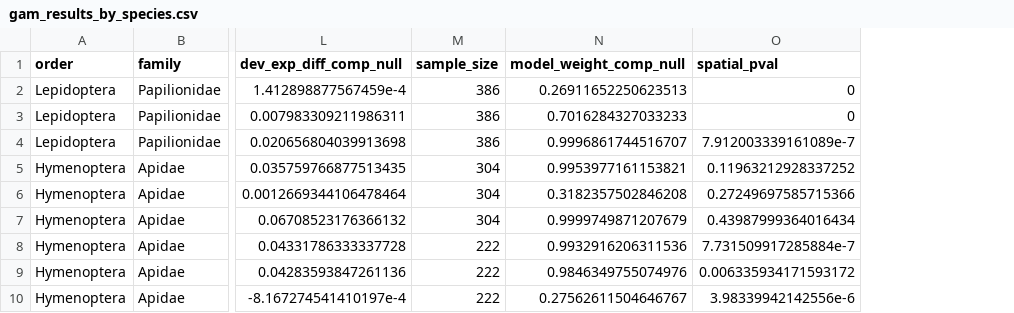
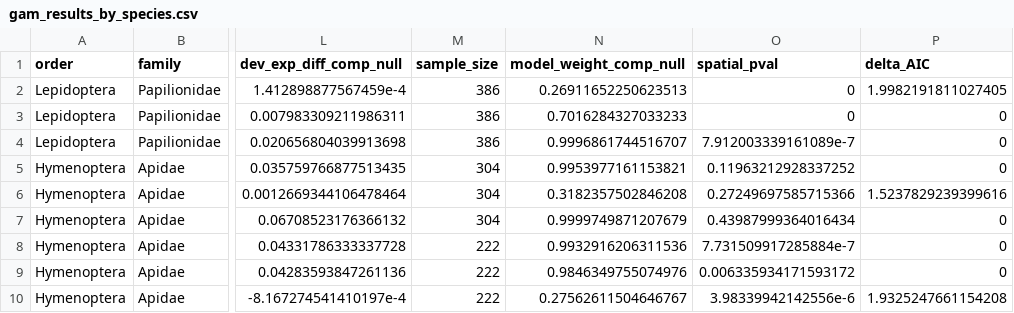
Before and after one commit to MarinaMarquis/pollinator-phenology-north, a CSV file: Data/GAM_results/gam_results_by_species.csv, drawn as a sheet; only a part is shown, gaps mark what is left out; the diff names each change by its address in the sheet, - before the commit and + after, or states it on an @@ line.

```diff
--- a/Data/GAM_results/gam_results_by_species.csv
+++ b/Data/GAM_results/gam_results_by_species.csv
+column P (delta_AIC), rows 2-10: 1.9982191811027405 | 0 | 0 | 0 | 1.5237829239399616 | 0 | 0 | 0 | 1.9325247661154208
```
Also changed, not shown: Data/GAM_results/species_gam_significant_p_only.csv, 16 other files.
